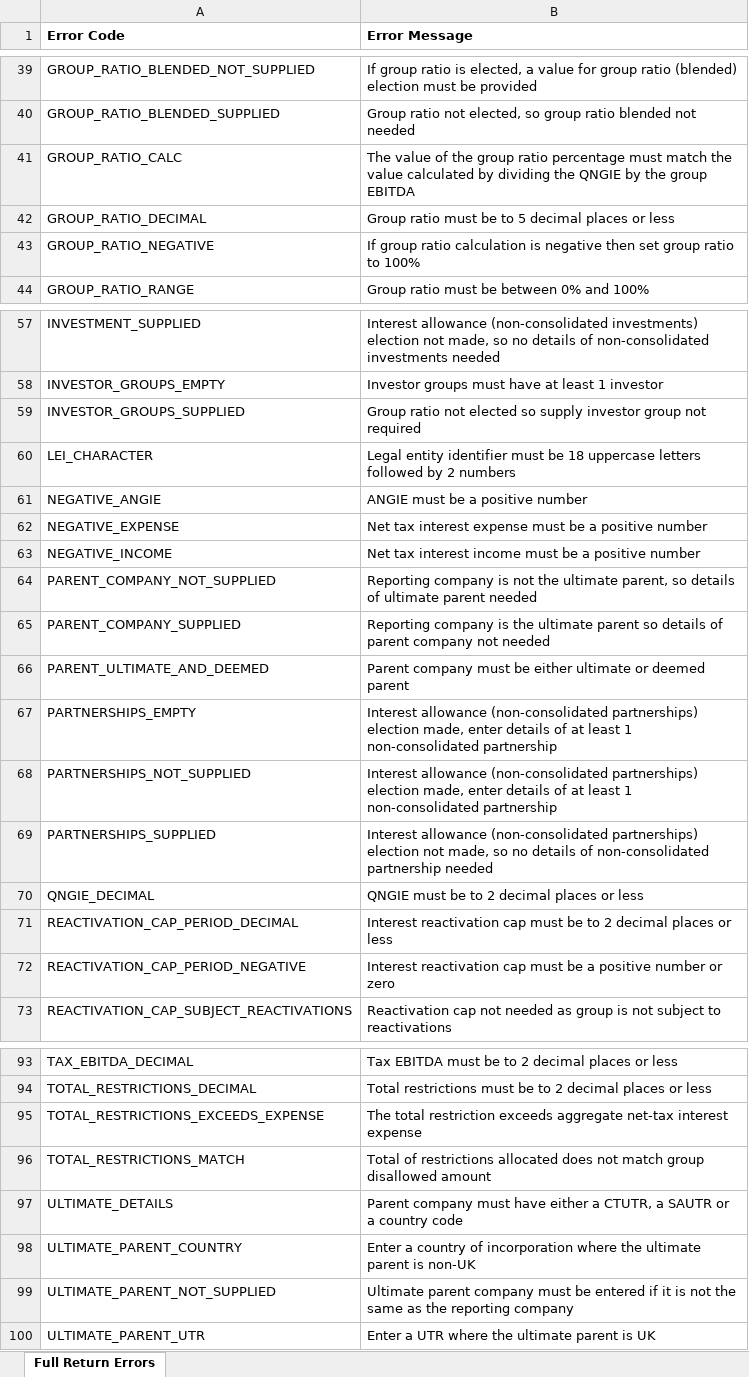
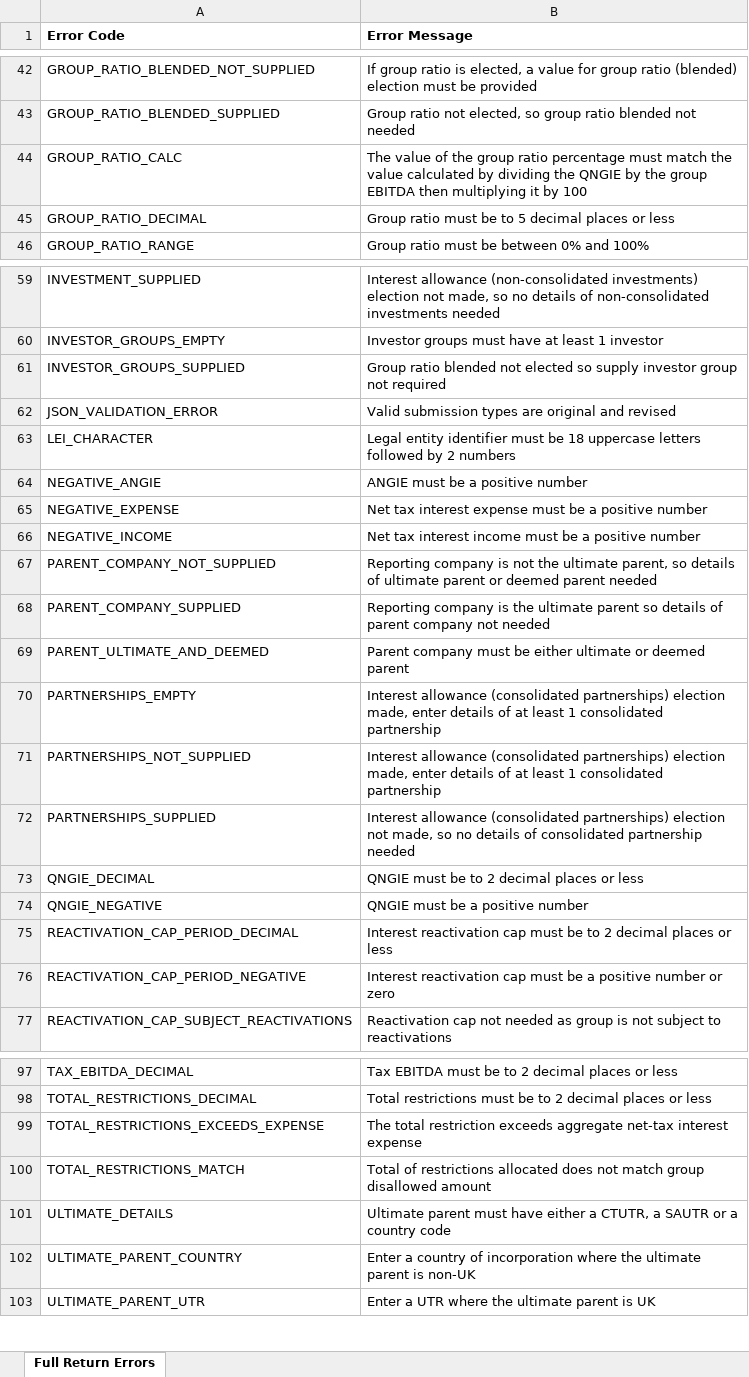
Before and after one commit to hmrc/irr-api-end-to-end-service-guide, an Excel workbook: source/downloads/error-messages/Full Return Errors.xlsx, sheet Full Return Errors, drawn as a sheet; only a part is shown, gaps mark what is left out; values as stored, in another font and other column widths than the file's, no borders; charts and pictures not drawn; removed rows and columns are numbered as before the commit, all else as after; the diff covers the shown part only; the diff names each change by its address in the sheet, - before the commit and + after, or states it on an @@ line.

Commit message:
CIR-1752: update service guide errors, changelog

```diff
--- a/source/downloads/error-messages/Full Return Errors.xlsx (sheet Full Return Errors)
+++ b/source/downloads/error-messages/Full Return Errors.xlsx (sheet Full Return Errors)
-B44 (Error Message): …group EBITDA
+B44 (Error Message): …group EBITDA then multiplying it by 100
-row 43: GROUP_RATIO_NEGATIVE | If group ratio calculation is negative then set group ratio to 100%
-B61 (Error Message): Group ratio not elected…
+B61 (Error Message): Group ratio blended not elected…
+row 62: JSON_VALIDATION_ERROR | Valid submission types are original and revised
-B67 (Error Message): …ultimate parent needed
+B67 (Error Message): …ultimate parent or deemed parent needed
-B70:B71 (Error Message): Interest allowance (non-consolidated partnerships) election made, enter details of at least 1 non-consolidated partnership
+B70:B71 (Error Message): Interest allowance (consolidated partnerships) election made, enter details of at least 1 consolidated partnership
-B72 (Error Message): Interest allowance (non-consolidated partnerships) election not made, so no details of non-consolidated partnership needed
+B72 (Error Message): Interest allowance (consolidated partnerships) election not made, so no details of consolidated partnership needed
+row 74: QNGIE_NEGATIVE | QNGIE must be a positive number
-B101 (Error Message): Parent company must have…
+B101 (Error Message): Ultimate parent must have…
-row 99: ULTIMATE_PARENT_NOT_SUPPLIED | Ultimate parent company must be entered if it is not the same as the reporting company
```
Also changed, not shown: 3 added rows and 3 edited cells elsewhere in this sheet, source/downloads/error-messages/Abbreviated Return Errors.xlsx, source/downloads/error-messages/Appoint Errors.xlsx, 6 other files.
